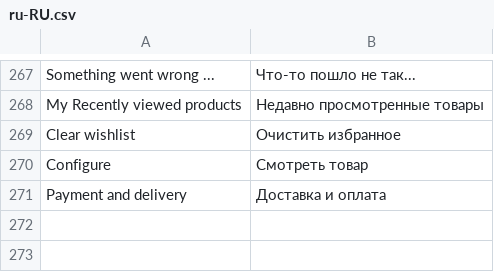
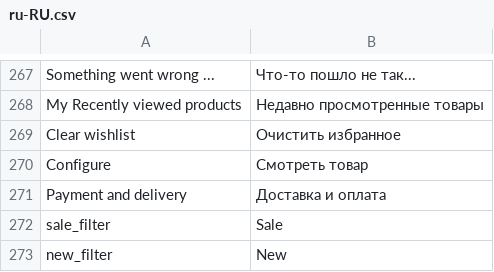
Before and after one commit to egor-pisarev/vsf-theme-ivago, a CSV file: resource/i18n/ru-RU.csv, drawn as a sheet; only a part is shown, gaps mark what is left out.

Commit message:
filters added

```diff
--- a/resource/i18n/ru-RU.csv
+++ b/resource/i18n/ru-RU.csv
@@ -271 +271,3 @@
 "Payment and delivery","Доставка и оплата"
+"sale_filter","Sale"
+"new_filter","New"
```
Also changed, not shown: 1 other file.
